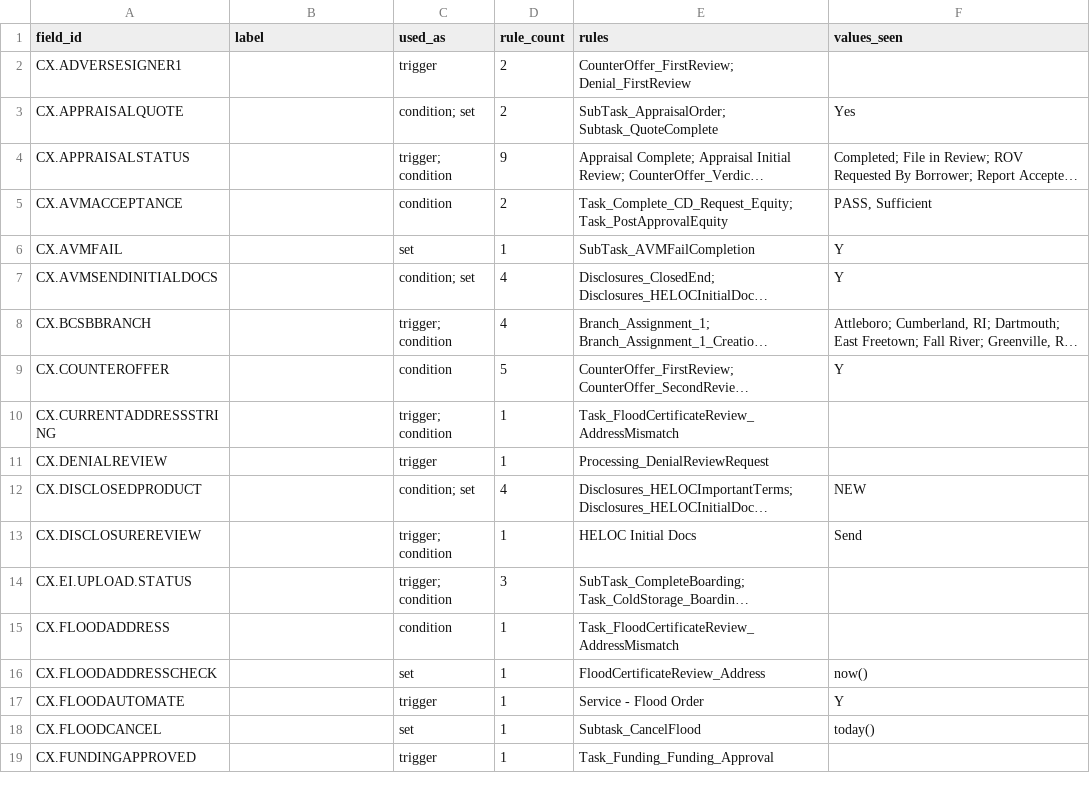
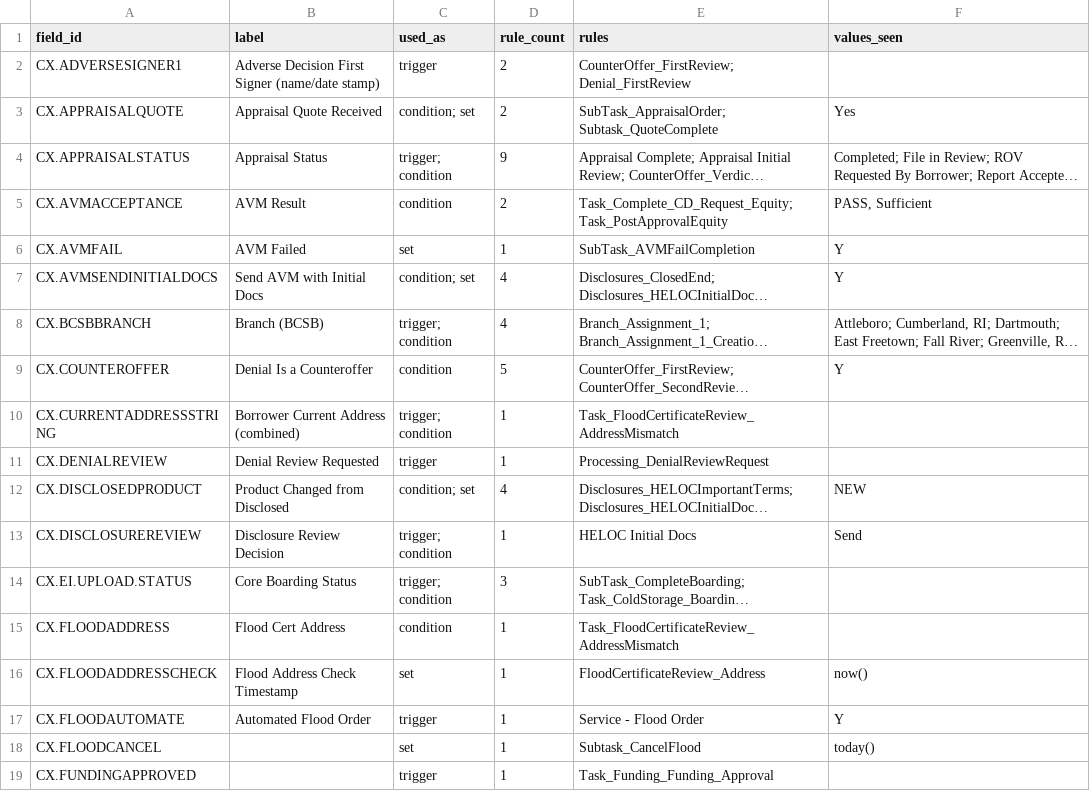
Before and after one commit to NewAige/mortgage-tasks, a CSV file: rules/field_labels.csv, drawn as a sheet; only a part is shown; long unchanged cells end in …; the diff names each change by its address in the sheet, - before the commit and + after, or states it on an @@ line.

```diff
--- a/rules/field_labels.csv
+++ b/rules/field_labels.csv
-B2 (label): (empty)
+B2 (label): Adverse Decision First Signer (name/date stamp)
-B3 (label): (empty)
+B3 (label): Appraisal Quote Received
-B4 (label): (empty)
+B4 (label): Appraisal Status
-B5 (label): (empty)
+B5 (label): AVM Result
-B6 (label): (empty)
+B6 (label): AVM Failed
-B7 (label): (empty)
+B7 (label): Send AVM with Initial Docs
-B8 (label): (empty)
+B8 (label): Branch (BCSB)
-B9 (label): (empty)
+B9 (label): Denial Is a Counteroffer
-B10 (label): (empty)
+B10 (label): Borrower Current Address (combined)
-B11 (label): (empty)
+B11 (label): Denial Review Requested
-B12 (label): (empty)
+B12 (label): Product Changed from Disclosed
-B13 (label): (empty)
+B13 (label): Disclosure Review Decision
-B14 (label): (empty)
+B14 (label): Core Boarding Status
-B15 (label): (empty)
+B15 (label): Flood Cert Address
-B16 (label): (empty)
+B16 (label): Flood Address Check Timestamp
-B17 (label): (empty)
+B17 (label): Automated Flood Order
```
